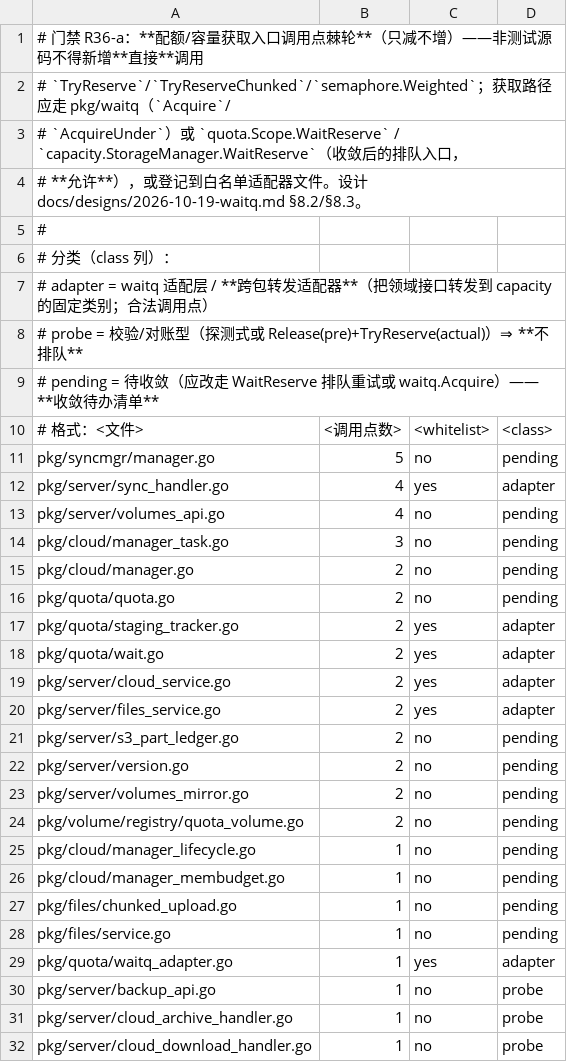
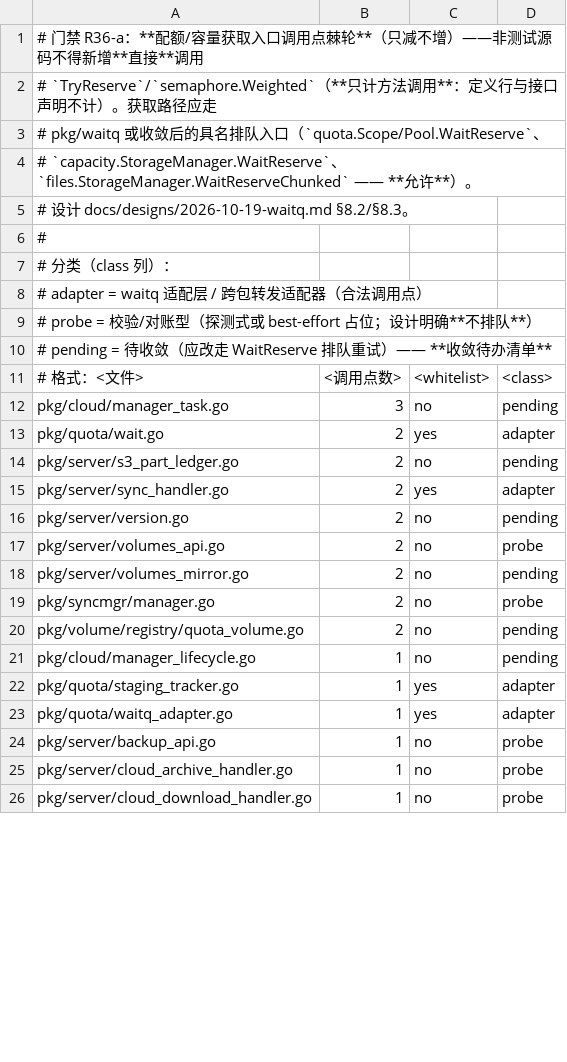
Before and after one commit to cocomhub/sproxy, a TSV file: internal/archcheck/quota_acquire_sites.tsv, drawn as a sheet; only a part is shown; the diff covers the shown part only.

Commit message:
fix(archcheck): R36-a 只计「方法调用」+ 已收敛接口/探测式改名（pending 32 → 15）
- **门禁精度（关键）**：`quotaAcquireRe` 改为 `[.](TryReserve|semaphore[.]Weighted)` ⇒ 只计
  **方法调用**，不再把**定义行**（`func (p *Pool) TryReserve(`）与**接口声明**
  （`TryReserve(size, cat int) error`）算成调用点 —— 此前它们贡献了大量**假阳性**，使 pending 清单
  失真（32 中约一半是定义/声明）。
- **已收敛接口改名**：`files.StorageManager.TryReserveChunked` → **`WaitReserveChunked`**
  （实现已走 `capacity.WaitReserve` ⇒ **名字即表明已收敛**；适配器/调用点/测试替身同步）。
- **探测式收敛为具名 API**：`pkg/server/volumes_api.go` 的 `moveProbeMetaQuota` 两处
  `TryReserve + Release` → `scope.ProbeReserve` / `pool.ProbeReserve`（补 `Pool.ProbeReserve`，
  与 `Scope.ProbeReserve` 对称；「漏掉 Release 会永久泄漏 reserved」的风险随之消失）。
- R36-a 基线按新口径重算：**21 文件 / 31 处；`pending` 15**（此前 32 —— 差额为定义行假阳性，
  不是收敛进度；如实区分）。

验证：全量 go test ./pkg/... ./internal/... 90 包零失败 · golangci-lint 0 issues · R36-a/b/c 绿。

```diff
--- a/internal/archcheck/quota_acquire_sites.tsv
+++ b/internal/archcheck/quota_acquire_sites.tsv
@@ -1,29 +1,23 @@
 # 门禁 R36-a：**配额/容量获取入口调用点棘轮**（只减不增）——非测试源码不得新增**直接**调用
-# `TryReserve`/`TryReserveChunked`/`semaphore.Weighted`；获取路径应走 pkg/waitq（`Acquire`/
-# `AcquireUnder`）或 `quota.Scope.WaitReserve` / `capacity.StorageManager.WaitReserve`（收敛后的排队入口，
-# **允许**），或登记到白名单适配器文件。设计 docs/designs/2026-10-19-waitq.md §8.2/§8.3。
+# `TryReserve`/`semaphore.Weighted`（**只计方法调用**：定义行与接口声明不计）。获取路径应走
+# pkg/waitq 或收敛后的具名排队入口（`quota.Scope/Pool.WaitReserve`、
+# `capacity.StorageManager.WaitReserve`、`files.StorageManager.WaitReserveChunked` —— **允许**）。
+# 设计 docs/designs/2026-10-19-waitq.md §8.2/§8.3。
 #
 # 分类（class 列）：
-#   adapter   = waitq 适配层 / **跨包转发适配器**（把领域接口转发到 capacity 的固定类别；合法调用点）
-#   probe     = 校验/对账型（探测式或 Release(pre)+TryReserve(actual)）⇒ **不排队**
-#   pending   = 待收敛（应改走 WaitReserve 排队重试或 waitq.Acquire）—— **收敛待办清单**
+#   adapter   = waitq 适配层 / 跨包转发适配器（合法调用点）
+#   probe     = 校验/对账型（探测式或 best-effort 占位；设计明确**不排队**）
+#   pending   = 待收敛（应改走 WaitReserve 排队重试）—— **收敛待办清单**
 # 格式：<文件>	<调用点数>	<whitelist>	<class>
-pkg/syncmgr/manager.go	5	no	pending
-pkg/server/sync_handler.go	4	yes	adapter
-pkg/server/volumes_api.go	4	no	pending
 pkg/cloud/manager_task.go	3	no	pending
-pkg/cloud/manager.go	2	no	pending
-pkg/quota/quota.go	2	no	pending
-pkg/quota/staging_tracker.go	2	yes	adapter
 pkg/quota/wait.go	2	yes	adapter
-pkg/server/cloud_service.go	2	yes	adapter
-pkg/server/files_service.go	2	yes	adapter
 pkg/server/s3_part_ledger.go	2	no	pending
+pkg/server/sync_handler.go	2	yes	adapter
 pkg/server/version.go	2	no	pending
+pkg/server/volumes_api.go	2	no	probe
 pkg/server/volumes_mirror.go	2	no	pending
+pkg/syncmgr/manager.go	2	no	probe
 pkg/volume/registry/quota_volume.go	2	no	pending
 pkg/cloud/manager_lifecycle.go	1	no	pending
-pkg/cloud/manager_membudget.go	1	no	pending
-pkg/files/chunked_upload.go	1	no	pending
-pkg/files/service.go	1	no	pending
+pkg/quota/staging_tracker.go	1	yes	adapter
 pkg/quota/waitq_adapter.go	1	yes	adapter
```
Also changed, not shown: 2 added rows and 1 removed row elsewhere in this file, 7 other files.
